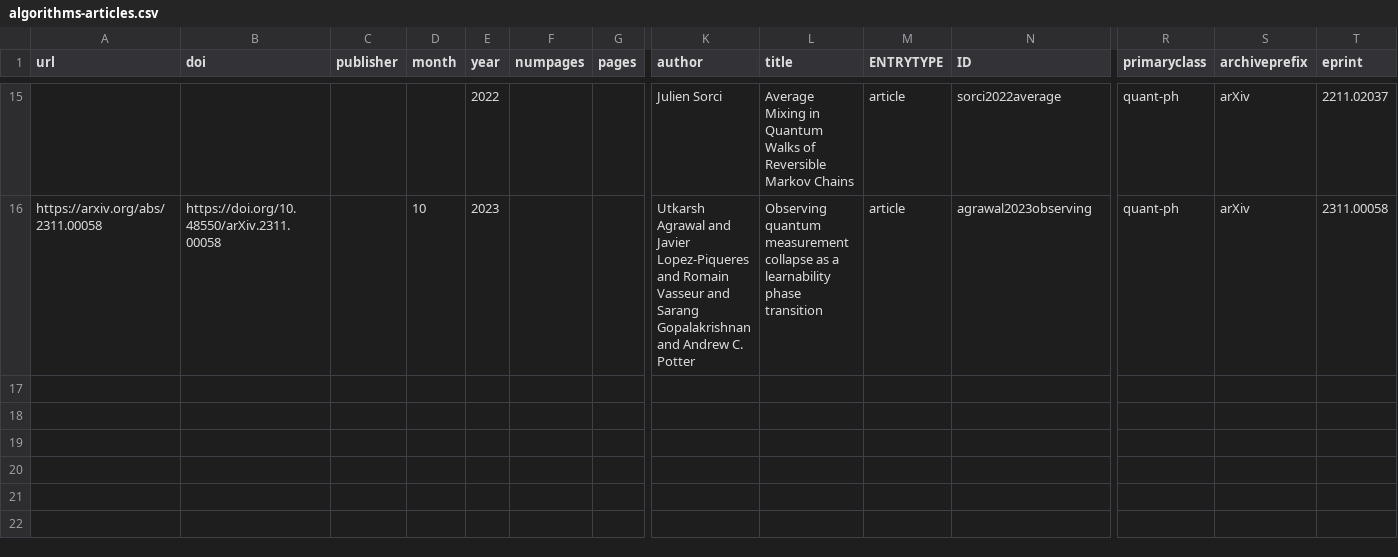
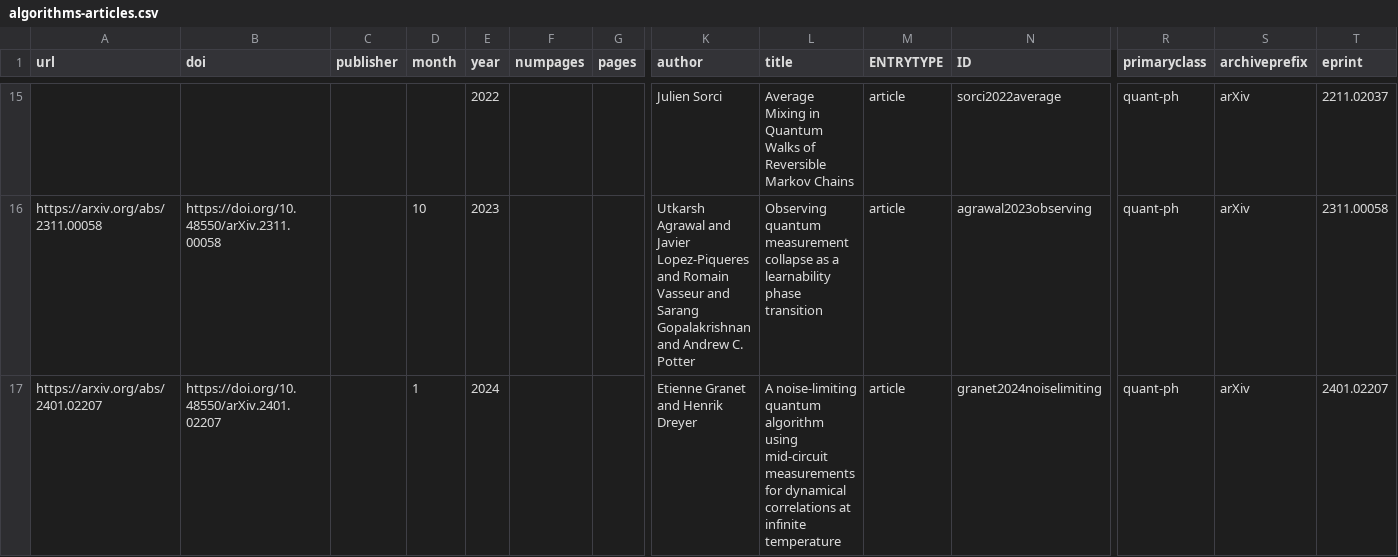
Before and after one commit to CQCL/quantinuum-publications, a CSV file: csv/algorithms-articles.csv, drawn as a sheet; only a part is shown, gaps mark what is left out; rows hold the shown columns only; the diff names each change by its address in the sheet, - before the commit and + after, or states it on an @@ line.

```diff
--- a/csv/algorithms-articles.csv
+++ b/csv/algorithms-articles.csv
+row 17: https://arxiv.org/abs/2401.02207 | https://doi.org/10.48550/arXiv.2401.02207 |  | 1 | 2024 |  |  | Etienne Granet and Henrik Dreyer | A noise-limiting quantum algorithm using mid-circuit measurements for dynamical correlations at infinite temperature | article | granet2024noiselimiting | quant-ph | arXiv | 2401.02207
```
Also changed, not shown: csv/website.csv.
